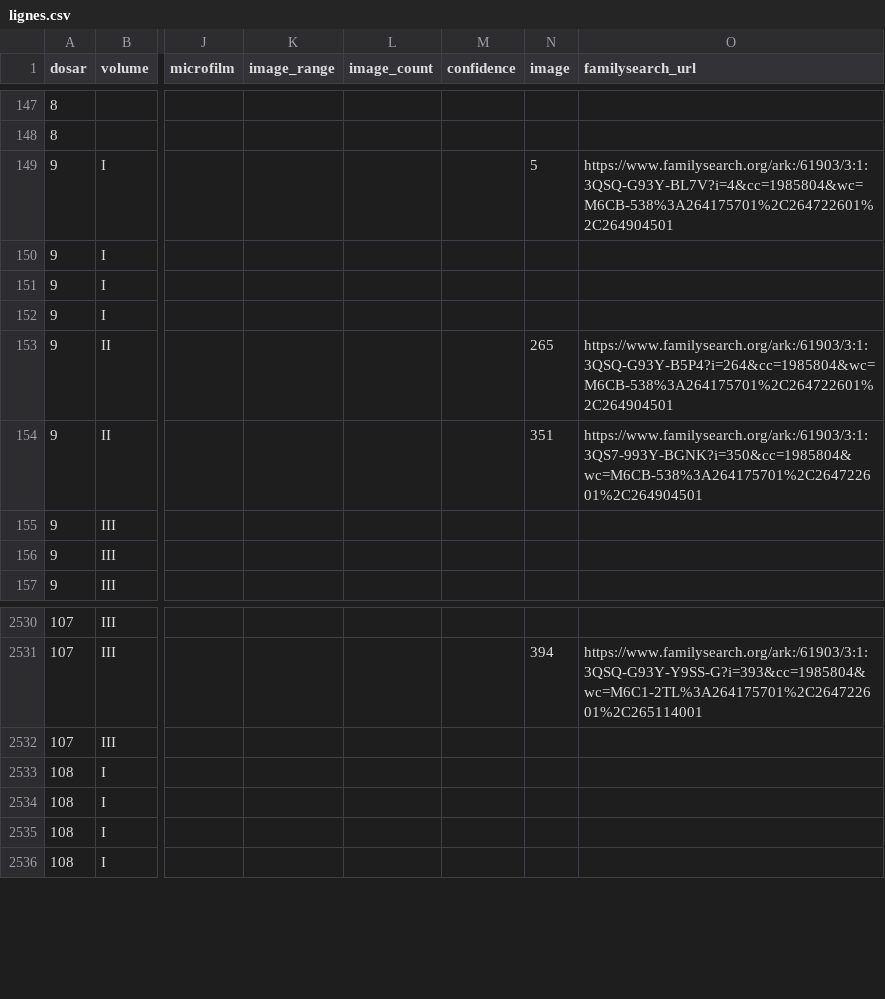
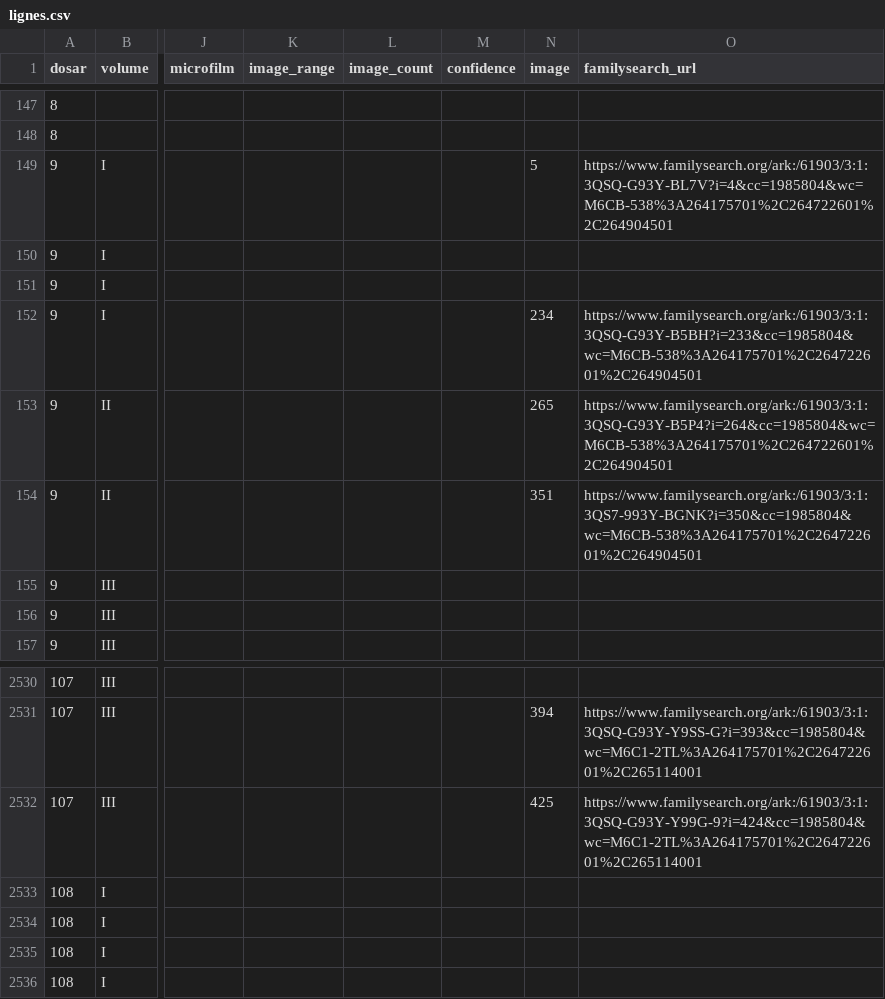
Before and after one commit to index-moldova-revision-lists/index-moldova-revision-lists.github.io, a CSV file: data/lignes.csv, drawn as a sheet; only a part is shown, gaps mark what is left out; the diff names each change by its address in the sheet, - before the commit and + after, or states it on an @@ line.

```diff
--- a/data/lignes.csv
+++ b/data/lignes.csv
-N152 (image): (empty)
+N152 (image): 234
-O152 (familysearch_url): (empty)
+O152 (familysearch_url): https://www.familysearch.org/ark:/61903/3:1:3QSQ-G93Y-B5BH?i=233&cc=1985804&wc=M6CB-538%3A264175701%2C264722601%2C264904501
-N2532 (image): (empty)
+N2532 (image): 425
-O2532 (familysearch_url): (empty)
+O2532 (familysearch_url): https://www.familysearch.org/ark:/61903/3:1:3QSQ-G93Y-Y99G-9?i=424&cc=1985804&wc=M6C1-2TL%3A264175701%2C264722601%2C265114001
```
Also changed, not shown: 3 other files.
